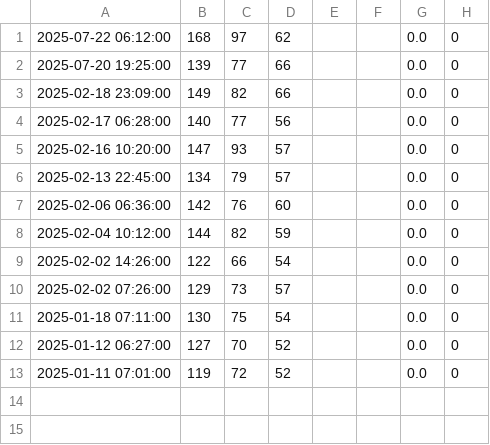
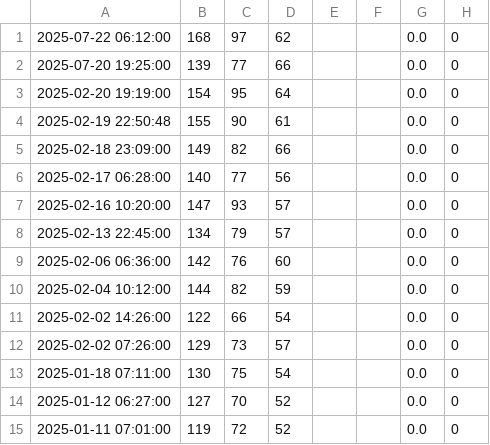
Before and after one commit to mauriciolimaps/t01, a CSV file: data.csv, drawn as a sheet.

Commit message:
Atualização do arquivo

```diff
--- a/data.csv
+++ b/data.csv
@@ -2,2 +2,4 @@
 2025-07-20 19:25:00;139;77;66;;;0.0;0
+2025-02-20 19:19:00;154;95;64;;;0.0;0
+2025-02-19 22:50:48;155;90;61;;;0.0;0
 2025-02-18 23:09:00;149;82;66;;;0.0;0
```
